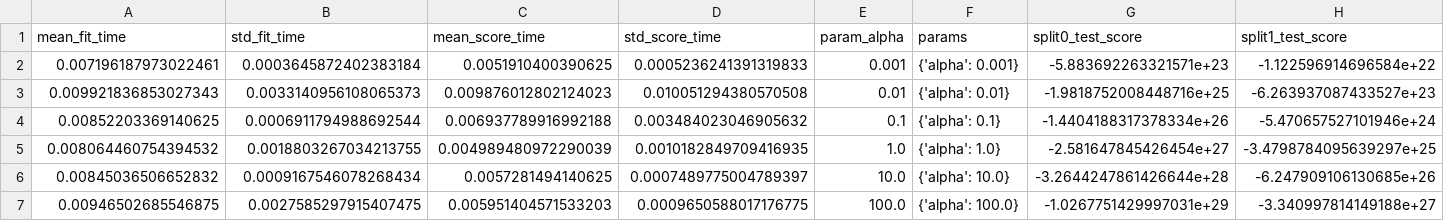
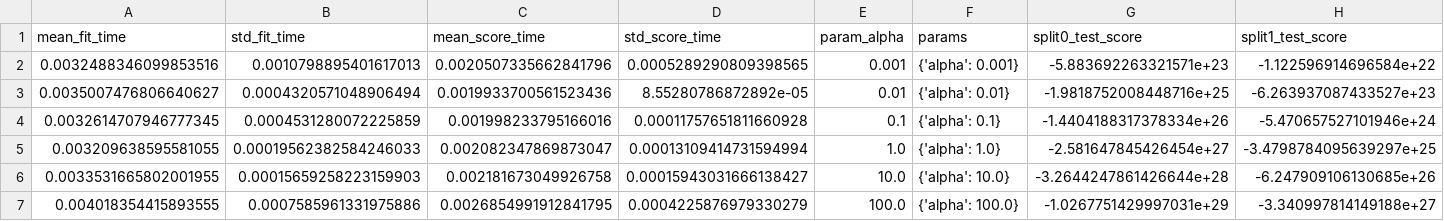
Before and after one commit to FarahR01/tunisia_water_stress, a CSV file: artifacts/models_tuned/Ridge_cv_results.csv, drawn as a sheet; only a part is shown; the diff names each change by its address in the sheet, - before the commit and + after, or states it on an @@ line.

```diff
--- a/artifacts/models_tuned/Ridge_cv_results.csv
+++ b/artifacts/models_tuned/Ridge_cv_results.csv
-A2 (mean_fit_time): 0.007196187973022461
+A2 (mean_fit_time): 0.0032488346099853516
-B2 (std_fit_time): 0.0003645872402383184
+B2 (std_fit_time): 0.0010798895401617013
-C2 (mean_score_time): 0.0051910400390625
+C2 (mean_score_time): 0.0020507335662841796
-D2 (std_score_time): 0.0005236241391319833
+D2 (std_score_time): 0.0005289290809398565
-A3 (mean_fit_time): 0.009921836853027343
+A3 (mean_fit_time): 0.0035007476806640627
-B3 (std_fit_time): 0.0033140956108065373
+B3 (std_fit_time): 0.0004320571048906494
-C3 (mean_score_time): 0.009876012802124023
+C3 (mean_score_time): 0.0019933700561523436
-D3 (std_score_time): 0.010051294380570508
+D3 (std_score_time): 8.55280786872892e-05
-A4 (mean_fit_time): 0.00852203369140625
+A4 (mean_fit_time): 0.0032614707946777345
-B4 (std_fit_time): 0.0006911794988692544
+B4 (std_fit_time): 0.0004531280072225859
-C4 (mean_score_time): 0.006937789916992188
+C4 (mean_score_time): 0.001998233795166016
-D4 (std_score_time): 0.003484023046905632
+D4 (std_score_time): 0.00011757651811660928
-A5 (mean_fit_time): 0.008064460754394532
+A5 (mean_fit_time): 0.003209638595581055
-B5 (std_fit_time): 0.0018803267034213755
+B5 (std_fit_time): 0.00019562382584246033
-C5 (mean_score_time): 0.004989480972290039
+C5 (mean_score_time): 0.002082347869873047
-D5 (std_score_time): 0.0010182849709416935
+D5 (std_score_time): 0.00013109414731594994
-A6 (mean_fit_time): 0.00845036506652832
+A6 (mean_fit_time): 0.0033531665802001955
-B6 (std_fit_time): 0.0009167546078268434
+B6 (std_fit_time): 0.00015659258223159903
-C6 (mean_score_time): 0.0057281494140625
+C6 (mean_score_time): 0.002181673049926758
-D6 (std_score_time): 0.0007489775004789397
+D6 (std_score_time): 0.00015943031666138427
-A7 (mean_fit_time): 0.00946502685546875
+A7 (mean_fit_time): 0.004018354415893555
-B7 (std_fit_time): 0.0027585297915407475
+B7 (std_fit_time): 0.0007585961331975886
-C7 (mean_score_time): 0.005951404571533203
+C7 (mean_score_time): 0.0026854991912841795
-D7 (std_score_time): 0.0009650588017176775
+D7 (std_score_time): 0.0004225876979330279
```
Also changed, not shown: artifacts/models_tuned/DecisionTree_cv_results.csv, artifacts/models_tuned/Lasso_cv_results.csv, 5 other files.
